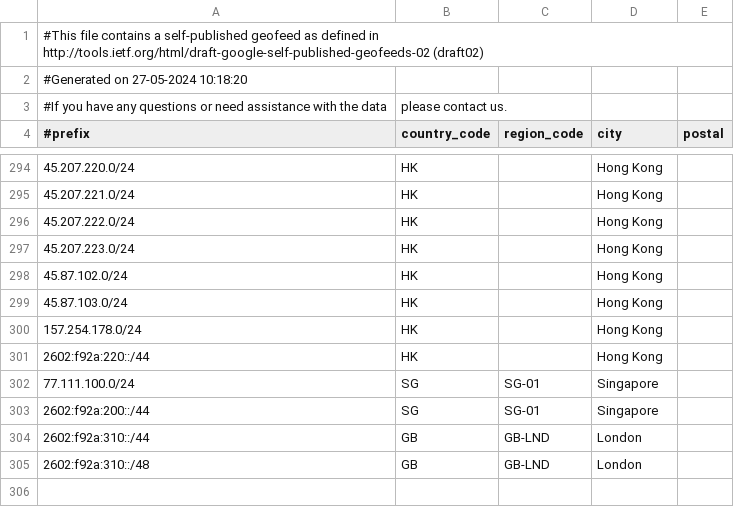
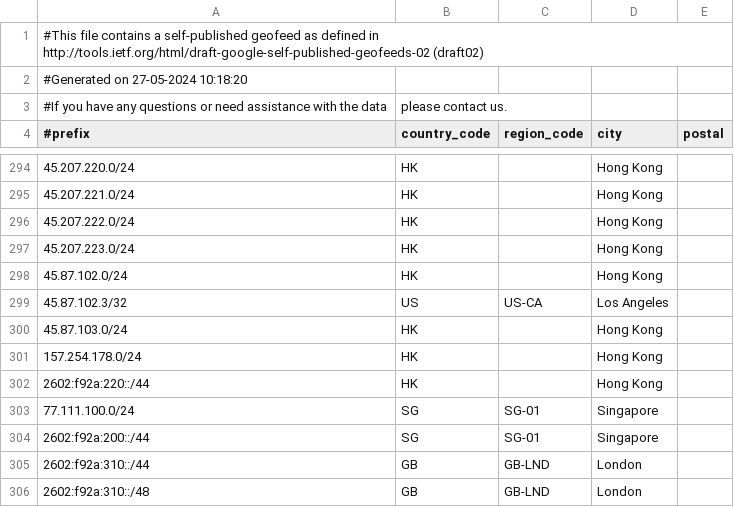
Before and after one commit to MoeDove-LLC/WEB, a CSV file: geofeed.csv, drawn as a sheet; only a part is shown, gaps mark what is left out; the shorter side is filled out with more unchanged rows.

Commit message:
Update geofeed.csv

```diff
--- a/geofeed.csv
+++ b/geofeed.csv
@@ -298,2 +298,3 @@
 45.87.102.0/24,HK,,Hong Kong,
+45.87.102.3/32,US,US-CA,Los Angeles,
 45.87.103.0/24,HK,,Hong Kong,
```
